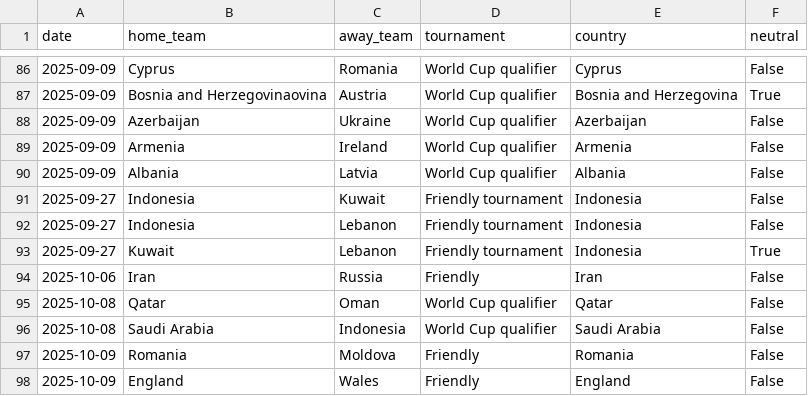
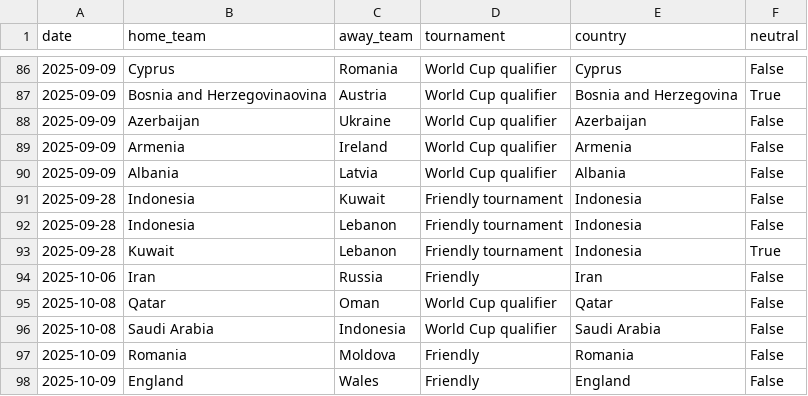
Before and after one commit to 16bravo/MatchOracle, a CSV file: data/source/fixtures.csv, drawn as a sheet; only a part is shown, gaps mark what is left out; the diff covers the shown part only.

```diff
--- a/data/source/fixtures.csv
+++ b/data/source/fixtures.csv
@@ -90,5 +90,5 @@ date,home_team,away_team,tournament,country,neutral
 2025-09-09,Albania,Latvia,World Cup qualifier,Albania,False
-2025-09-27,Indonesia,Kuwait,Friendly tournament,Indonesia,False
-2025-09-27,Indonesia,Lebanon,Friendly tournament,Indonesia,False
-2025-09-27,Kuwait,Lebanon,Friendly tournament,Indonesia,True
+2025-09-28,Indonesia,Kuwait,Friendly tournament,Indonesia,False
+2025-09-28,Indonesia,Lebanon,Friendly tournament,Indonesia,False
+2025-09-28,Kuwait,Lebanon,Friendly tournament,Indonesia,True
 2025-10-06,Iran,Russia,Friendly,Iran,False
```
Also changed, not shown: 6 added rows, 6 removed rows, 1 moved row and 23 edited cells elsewhere in this file.
